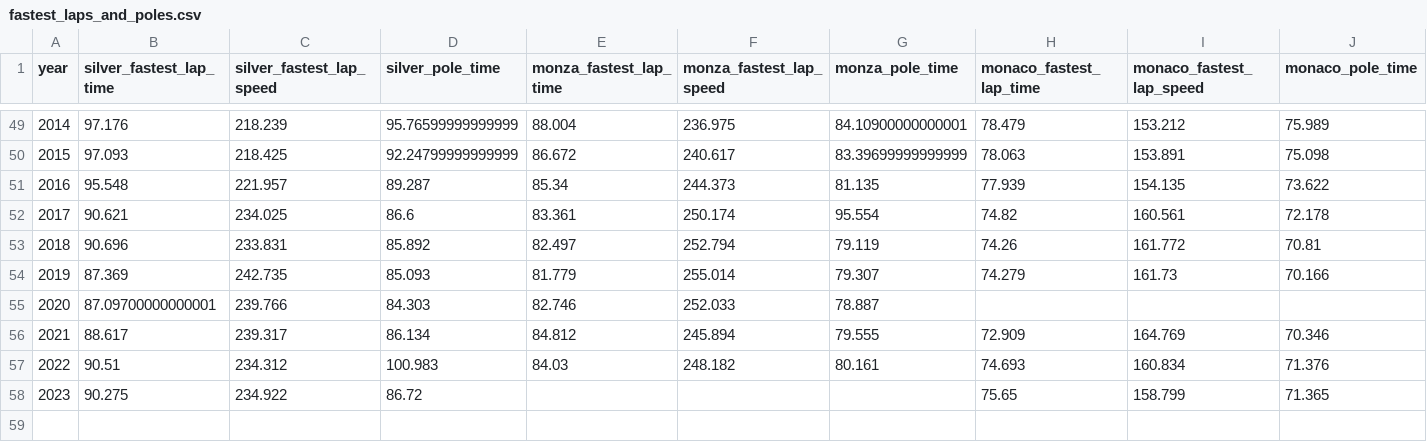
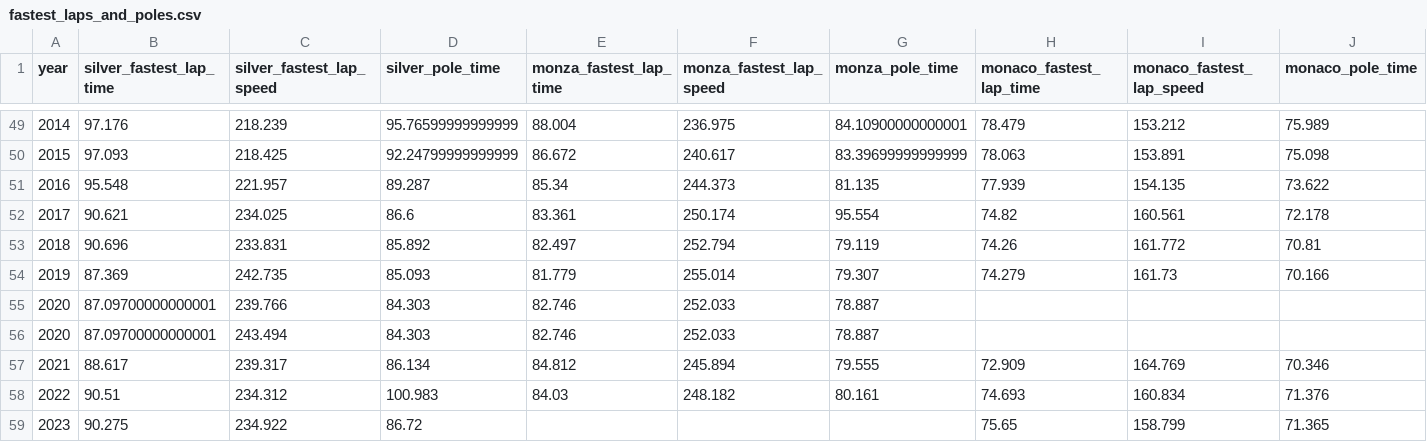
Before and after one commit to allanmichaelhender/f1analysis, a CSV file: exported_data/fastest_laps_and_poles.csv (was fastest_laps_and_poles.csv), drawn as a sheet; only a part is shown, gaps mark what is left out; the diff names each change by its address in the sheet, - before the commit and + after, or states it on an @@ line.

```diff
--- a/fastest_laps_and_poles.csv
+++ b/exported_data/fastest_laps_and_poles.csv
+row 56: 2020 | 87.09700000000001 | 243.494 | 84.303 | 82.746 | 252.033 | 78.887
```
Also changed, not shown: exported_data/constructors_results_by_year.csv, exported_data/constructors_winners.csv, 53 other files.
